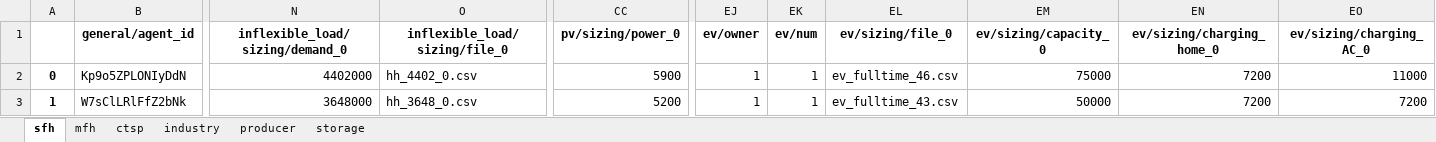
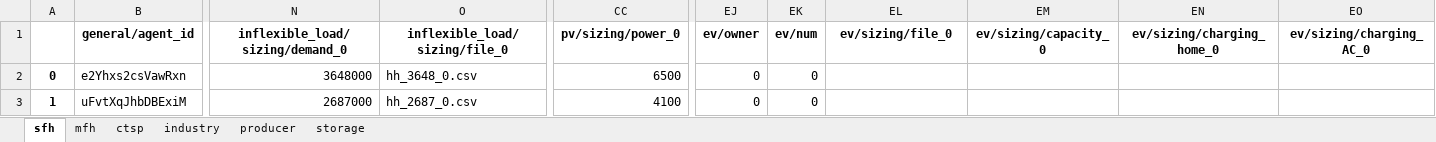
Before and after one commit to lab992/HAMLET_test, an Excel workbook: 02 - config/example_multi_market/local_1/agents.xlsx, sheet sfh, drawn as a sheet; only a part is shown, gaps mark what is left out; values as stored, in another font and other column widths than the file's, no borders; the diff covers the shown part only; the diff names each change by its address in the sheet, - before the commit and + after, or states it on an @@ line.

```diff
--- a/02 - config/example_multi_market/local_1/agents.xlsx (sheet sfh)
+++ b/02 - config/example_multi_market/local_1/agents.xlsx (sheet sfh)
-B2 (general/agent_id): Kp9o5ZPLONIyDdN
+B2 (general/agent_id): e2Yhxs2csVawRxn
-N2 (inflexible_load/sizing/demand_0): 4402000
+N2 (inflexible_load/sizing/demand_0): 3648000
-O2 (inflexible_load/sizing/file_0): hh_4402_0.csv
+O2 (inflexible_load/sizing/file_0): hh_3648_0.csv
-CC2 (pv/sizing/power_0): 5900
+CC2 (pv/sizing/power_0): 6500
-EJ2:EJ3 (ev/owner): 1
+EJ2:EJ3 (ev/owner): 0
-EK2:EK3 (ev/num): 1
+EK2:EK3 (ev/num): 0
-EL2 (ev/sizing/file_0): ev_fulltime_46.csv
+EL2 (ev/sizing/file_0): (empty)
-EM2 (ev/sizing/capacity_0): 75000
+EM2 (ev/sizing/capacity_0): (empty)
-EN2:EN3 (ev/sizing/charging_home_0): 7200
+EN2:EN3 (ev/sizing/charging_home_0): (empty)
-EO2 (ev/sizing/charging_AC_0): 11000
+EO2 (ev/sizing/charging_AC_0): (empty)
-B3 (general/agent_id): W7sClLRlFfZ2bNk
+B3 (general/agent_id): uFvtXqJhbDBExiM
-N3 (inflexible_load/sizing/demand_0): 3648000
+N3 (inflexible_load/sizing/demand_0): 2687000
-O3 (inflexible_load/sizing/file_0): hh_3648_0.csv
+O3 (inflexible_load/sizing/file_0): hh_2687_0.csv
-CC3 (pv/sizing/power_0): 5200
+CC3 (pv/sizing/power_0): 4100
-EL3 (ev/sizing/file_0): ev_fulltime_43.csv
+EL3 (ev/sizing/file_0): (empty)
-EM3 (ev/sizing/capacity_0): 50000
+EM3 (ev/sizing/capacity_0): (empty)
-EO3 (ev/sizing/charging_AC_0): 7200
+EO3 (ev/sizing/charging_AC_0): (empty)
```
Also changed, not shown: 183 edited cells elsewhere in this sheet, 02 - config/example_multi_market/agents.xlsx, 02 - config/example_multi_market/local_2/agents.xlsx, 2 other files.
